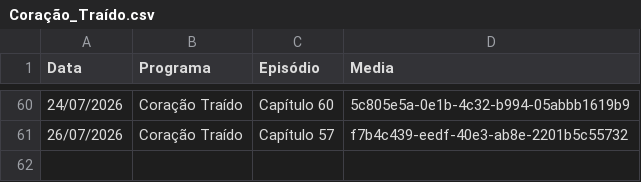
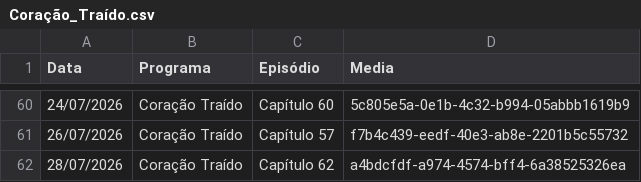
Before and after one commit to henriquerossi/Grade-SBTNovelas, a CSV file: programas/Coração_Traído.csv, drawn as a sheet; only a part is shown, gaps mark what is left out; the diff names each change by its address in the sheet, - before the commit and + after, or states it on an @@ line.

```diff
--- a/programas/Coração_Traído.csv
+++ b/programas/Coração_Traído.csv
+row 62: 28/07/2026 | Coração Traído | Capítulo 62 | a4bdcfdf-a974-4574-bff4-6a38525326ea
```
Also changed, not shown: programas/Amor_e_Ódio.csv, programas/Camaleões.csv, 4 other files.
